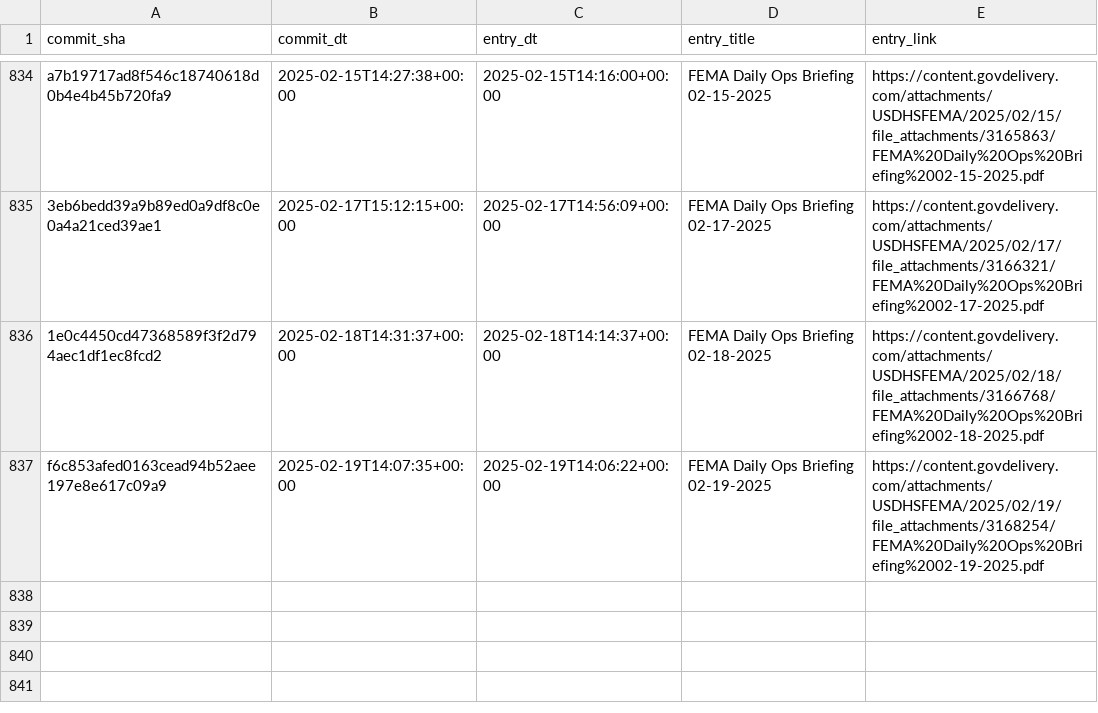
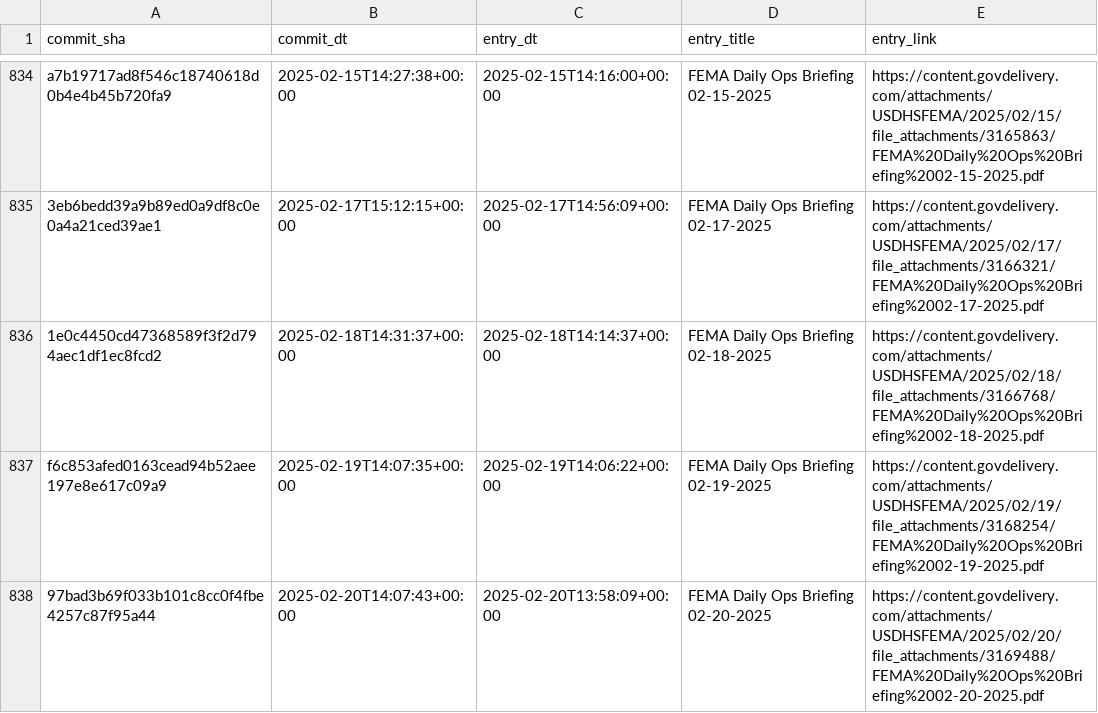
Before and after one commit to data-liberation-project/fema-daily-ops-email-to-rss, a CSV file: output/history.csv, drawn as a sheet; only a part is shown, gaps mark what is left out.

```diff
--- a/output/history.csv
+++ b/output/history.csv
@@ -837 +837,2 @@ a7b19717ad8f546c18740618d0b4e4b45b720fa9,2025-02-15T14:27:38+00:00,2025-02-15T14
 f6c853afed0163cead94b52aee197e8e617c09a9,2025-02-19T14:07:35+00:00,2025-02-19T14:06:22+00:00,FEMA Daily Ops Briefing 02-19-2025,https://content.govdelivery.com/attachments/USDHSFEMA/2025/02/19/file_attachments/3168254/FEMA%20Daily%20Ops%20Briefing%2002-19-2025.pdf
+97bad3b69f033b101c8cc0f4fbe4257c87f95a44,2025-02-20T14:07:43+00:00,2025-02-20T13:58:09+00:00,FEMA Daily Ops Briefing 02-20-2025,https://content.govdelivery.com/attachments/USDHSFEMA/2025/02/20/file_attachments/3169488/FEMA%20Daily%20Ops%20Briefing%2002-20-2025.pdf
```
